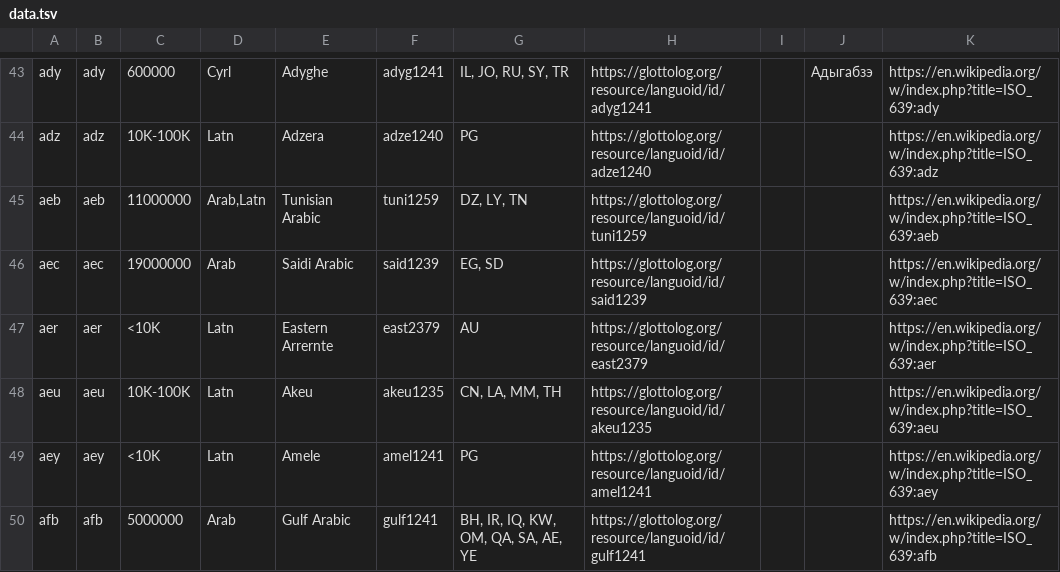
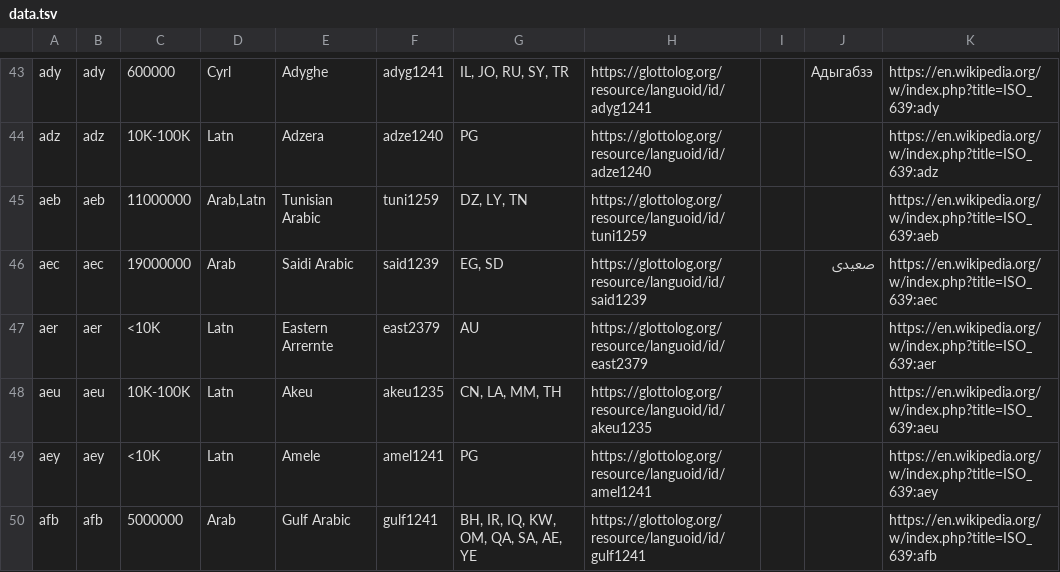
Before and after one commit to google-research/url-nlp, a TSV file: language_metadata/data.tsv, drawn as a sheet; only a part is shown, gaps mark what is left out; the diff covers the shown part only.

Commit message:
Internal change
PiperOrigin-RevId: 535084891

```diff
--- a/language_metadata/data.tsv
+++ b/language_metadata/data.tsv
@@ -45,3 +45,3 @@ adz	adz	10K-100K	Latn	Adzera	adze1240	PG	https://glottolog.org/resource/languoid
 aeb	aeb	11000000	Arab,Latn	Tunisian Arabic	tuni1259	DZ, LY, TN	https://glottolog.org/resource/languoid/id/tuni1259			https://en.wikipedia.org/w/index.php?title=ISO_639:aeb
-aec	aec	19000000	Arab	Saidi Arabic	said1239	EG, SD	https://glottolog.org/resource/languoid/id/said1239			https://en.wikipedia.org/w/index.php?title=ISO_639:aec
+aec	aec	19000000	Arab	Saidi Arabic	said1239	EG, SD	https://glottolog.org/resource/languoid/id/said1239		صعيدى	https://en.wikipedia.org/w/index.php?title=ISO_639:aec
 aer	aer	<10K	Latn	Eastern Arrernte	east2379	AU	https://glottolog.org/resource/languoid/id/east2379			https://en.wikipedia.org/w/index.php?title=ISO_639:aer
```
Also changed, not shown: 59 edited cells elsewhere in this file.
